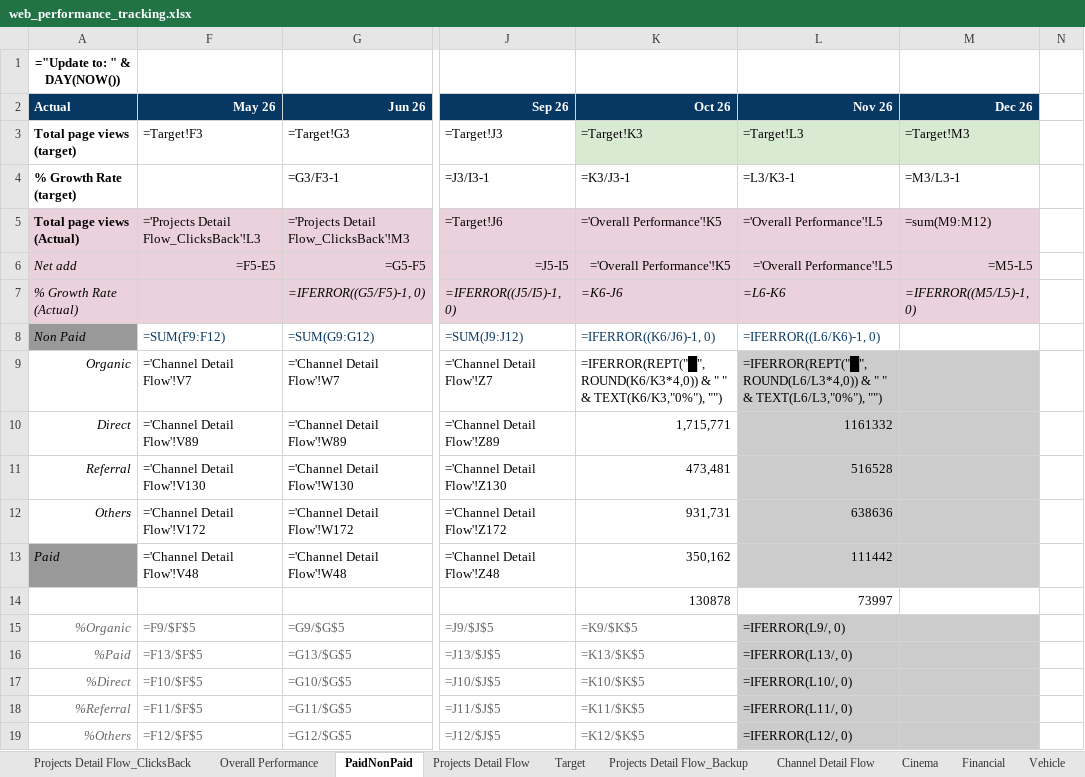
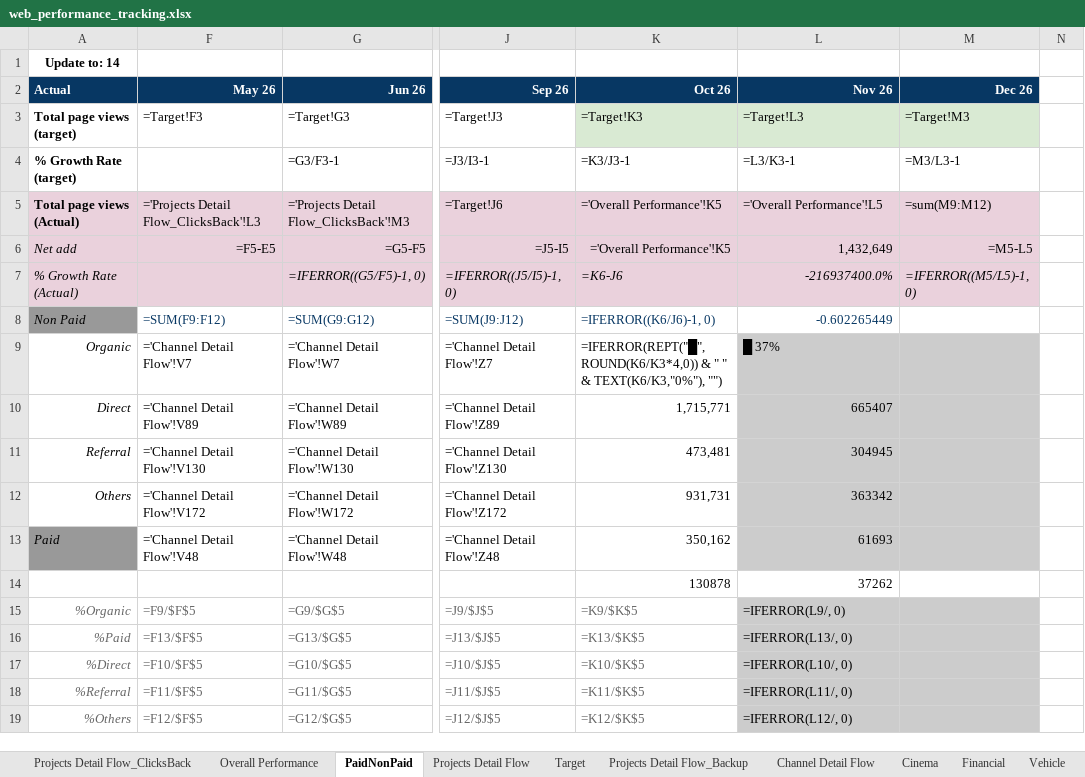
Before and after one commit to stormhoang/hienho-knowledgebase, an Excel workbook: 07_REPORTS/web_performance_tracking.xlsx, sheet PaidNonPaid, drawn as a sheet; only a part is shown, gaps mark what is left out; values as stored, in another font and other column widths than the file's, no borders; formulas without a stored value are shown as written; conditional formats not drawn; the diff names each change by its address in the sheet, - before the commit and + after, or states it on an @@ line.

```diff
--- a/07_REPORTS/web_performance_tracking.xlsx (sheet PaidNonPaid)
+++ b/07_REPORTS/web_performance_tracking.xlsx (sheet PaidNonPaid)
-A1: ="Update to: " & DAY(NOW())
+A1: Update to: 14
-L6: ='Overall Performance'!L5
+L6: 1,432,649
-L7: =L6-K6
+L7: -216937400.0%
-L8: =IFERROR((L6/K6)-1, 0)
+L8: -0.602265449
-L9: =IFERROR(REPT("█", ROUND(L6/L3*4,0)) & " " & TEXT(L6/L3,"0%"), "")
+L9: █ 37%
-L10: 1161332
+L10: 665407
-L11: 516528
+L11: 304945
-L12: 638636
+L12: 363342
-L13: 111442
+L13: 61693
-L14: 73997
+L14: 37262
```
Also changed, not shown: sheet Full month Pivot, sheet MTD Pivot, sheet Overall Performance, sheet Projects Detail Flow_Backup, hidden cells, 8 other files.
